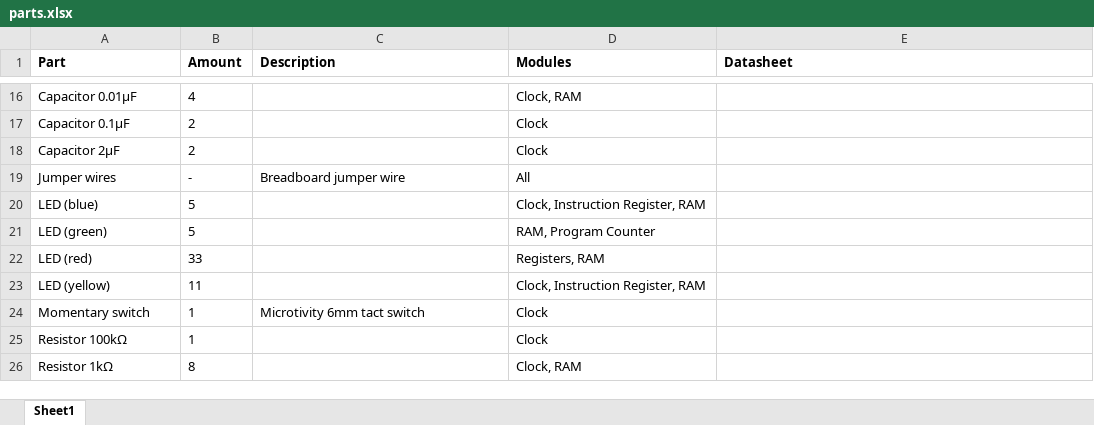
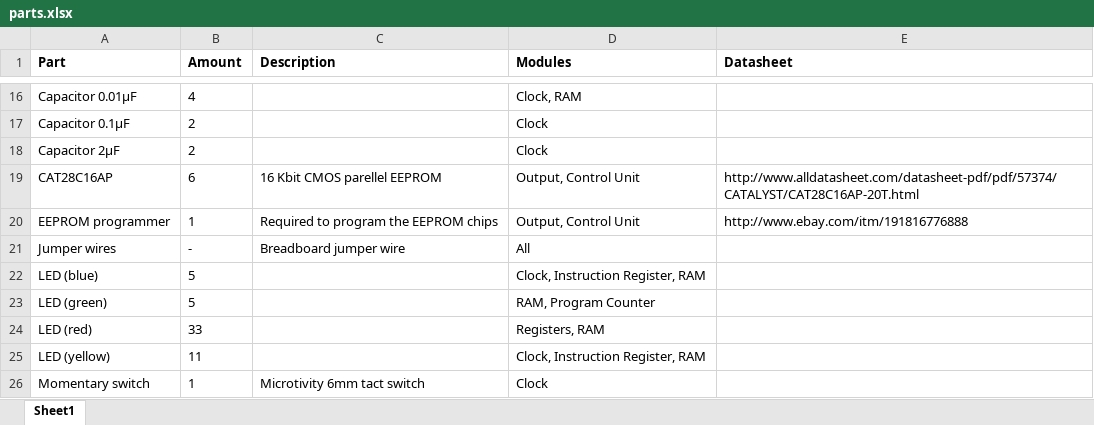
Before and after one commit to DutchMaker/8-bit-Breadboard-Computer, an Excel workbook: parts.xlsx, sheet Sheet1, drawn as a sheet; only a part is shown, gaps mark what is left out; the shorter side is filled out with more unchanged rows; values as stored, in another font and other column widths than the file's, no borders; the diff names each change by its address in the sheet, - before the commit and + after, or states it on an @@ line.

Commit message:
Added known parts for output and control unit

```diff
--- a/parts.xlsx (sheet Sheet1)
+++ b/parts.xlsx (sheet Sheet1)
+row 19: CAT28C16AP | 6 | 16 Kbit CMOS parellel EEPROM | Output, Control Unit | http://www.alldatasheet.com/datasheet-pdf/pdf/57374/CATALYST/CAT28C16AP-20T.html
+row 20: EEPROM programmer | 1 | Required to program the EEPROM chips | Output, Control Unit | http://www.ebay.com/itm/191816776888
```
Also changed, not shown: 1 other file.
